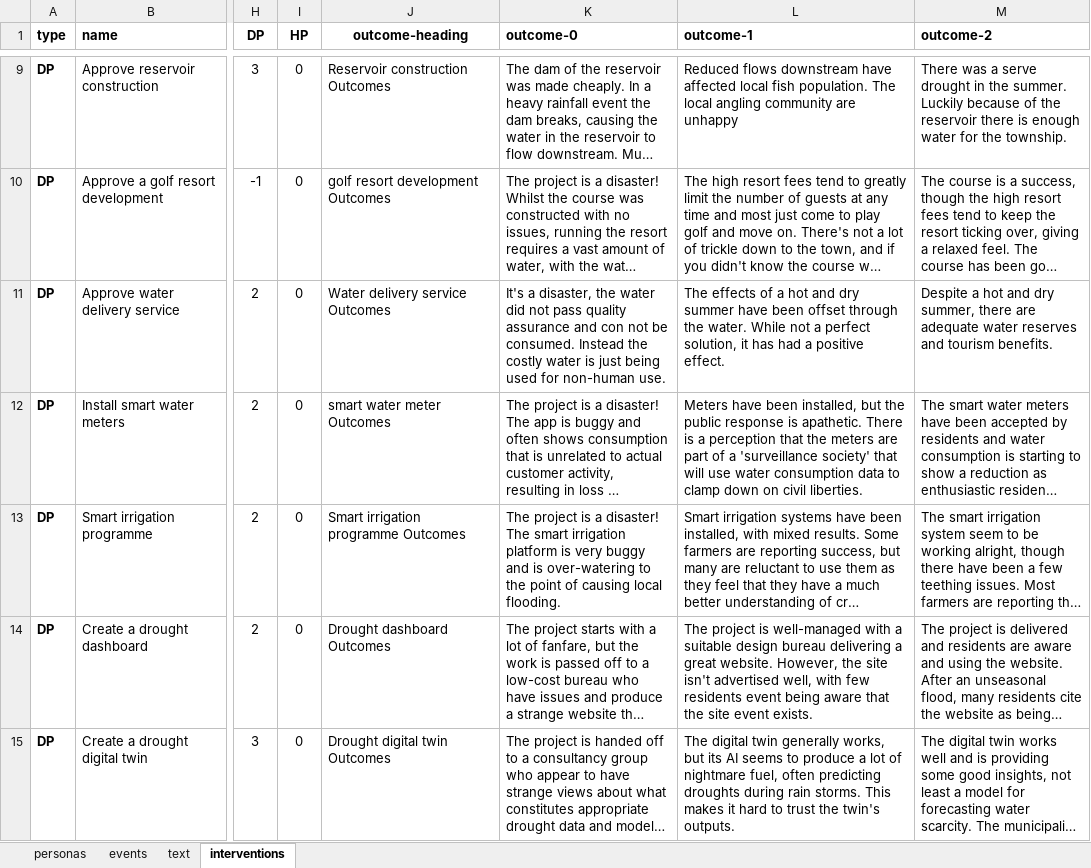
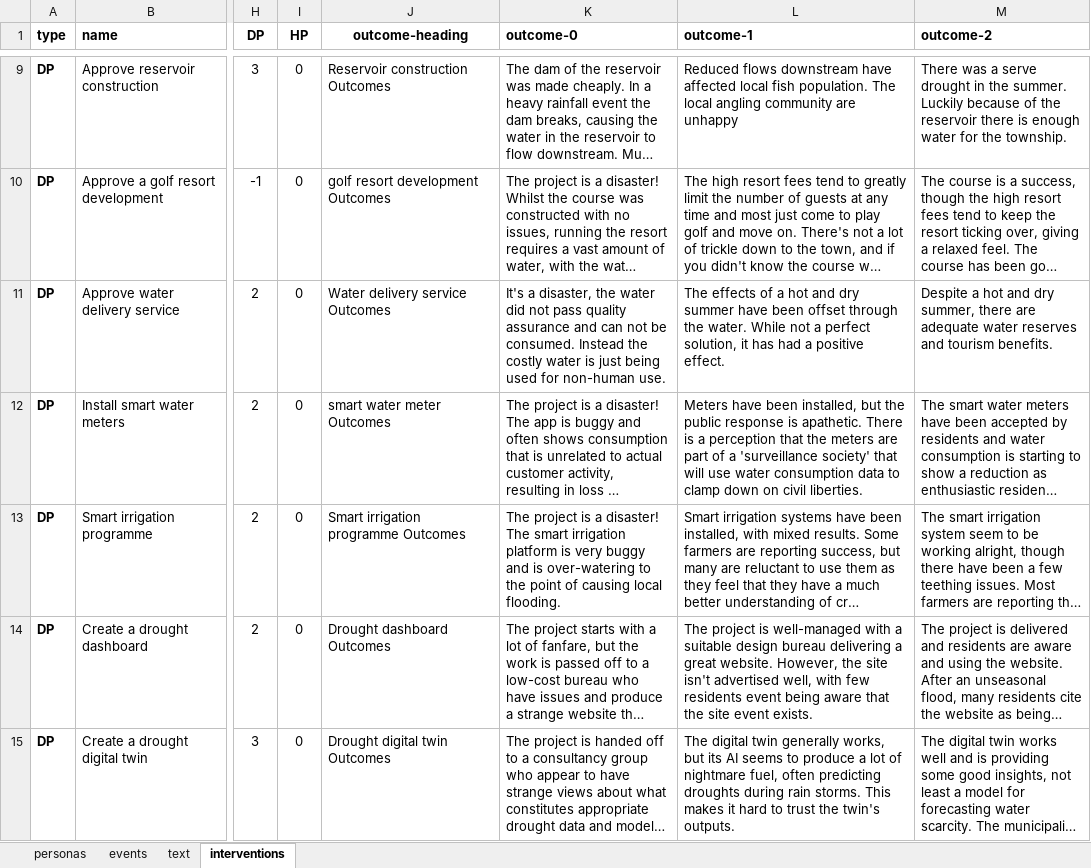
Before and after one commit to arsinoe-serious-game/arsinoe-serious-game.github.io, an Excel workbook: martin-cs7/build/game_my_interventions.xlsx, sheet interventions, drawn as a sheet; only a part is shown, gaps mark what is left out; long unchanged cells end in …; values as stored, in another font and other column widths than the file's, no borders; the diff names each change by its address in the sheet, - before the commit and + after, or states it on an @@ line.

```diff
--- a/martin-cs7/build/game_my_interventions.xlsx (sheet interventions)
+++ b/martin-cs7/build/game_my_interventions.xlsx (sheet interventions)
-K11 (outcome-0): …assurance and con not be…
+K11 (outcome-0): …assurance and can not be…
```
Also changed, not shown: 1 other file.
